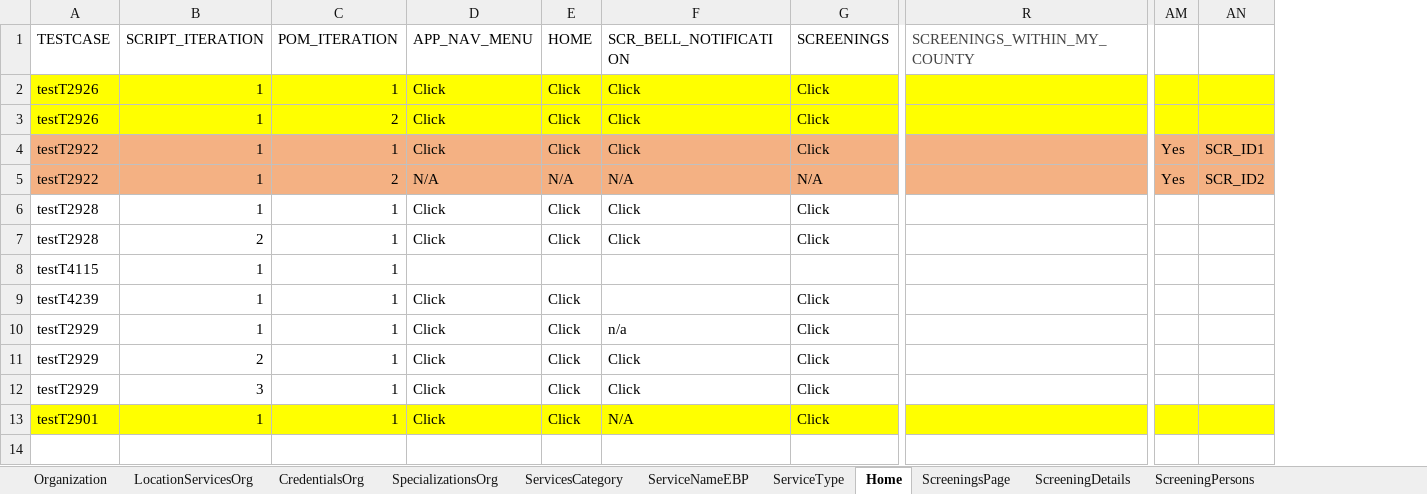
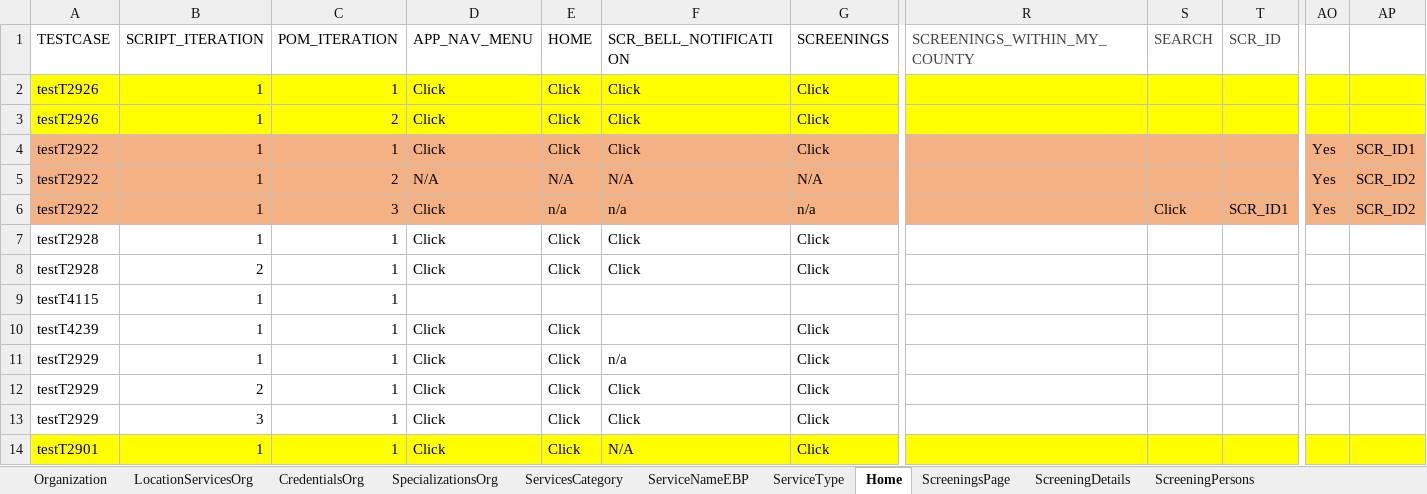
Before and after one commit to Yaswanthkumar-Naidu/TestDataExcel, an Excel workbook: Screening.xlsx, sheet Home, drawn as a sheet; only a part is shown, gaps mark what is left out; values as stored, in another font and other column widths than the file's, no borders; addresses are those after the commit; rows hold the shown columns only; the diff names each change by its address in the sheet, - before the commit and + after, or states it on an @@ line.

```diff
--- a/Screening.xlsx (sheet Home)
+++ b/Screening.xlsx (sheet Home)
+column S (SEARCH), empty
+column T (SCR_ID), empty
+row 6: testT2922 | 1 | 3 | Click | n/a | n/a | n/a |  | Click | SCR_ID1 | Yes | SCR_ID2
```
Also changed, not shown: sheet ScreeningValidatePerson, sheet ScreeningsPage, sheet ScreeningPersons, sheet ScreeningApproval, sheet ScreeningSubmitForApproval, sheet ScreeningAddresses, 1 more sheet.
